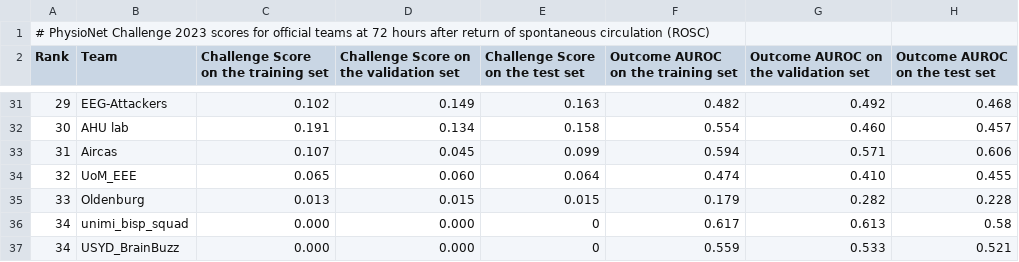
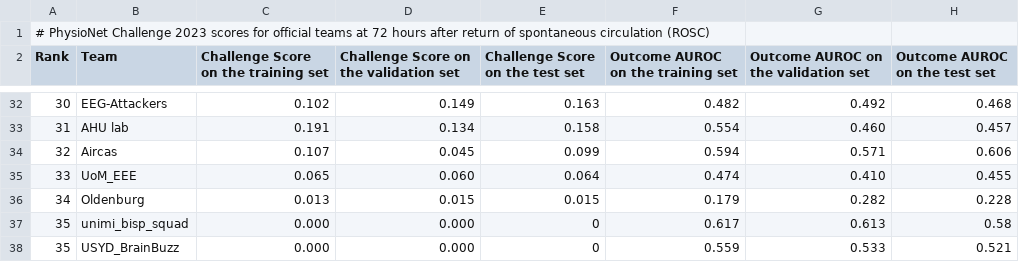
Before and after one commit to DeepPSP/cinc2023, a TSV file: final_results/official_scores_12.tsv, drawn as a sheet; only a part is shown, gaps mark what is left out; addresses are those after the commit; the diff covers the shown part only; the diff names each change by its address in the sheet, - before the commit and + after, or states it on an @@ line.

```diff
--- a/final_results/official_scores_12.tsv
+++ b/final_results/official_scores_12.tsv
-A32 (Rank): 29
+A32 (Rank): 30
-A33 (Rank): 30
+A33 (Rank): 31
-A34 (Rank): 31
+A34 (Rank): 32
-A35 (Rank): 32
+A35 (Rank): 33
-A36 (Rank): 33
+A36 (Rank): 34
-A37:A38 (Rank): 34
+A37:A38 (Rank): 35
```
Also changed, not shown: 1 added row and 25 edited cells elsewhere in this file, final_results/official_scores_24.tsv, final_results/official_scores_48.tsv, 6 other files.
